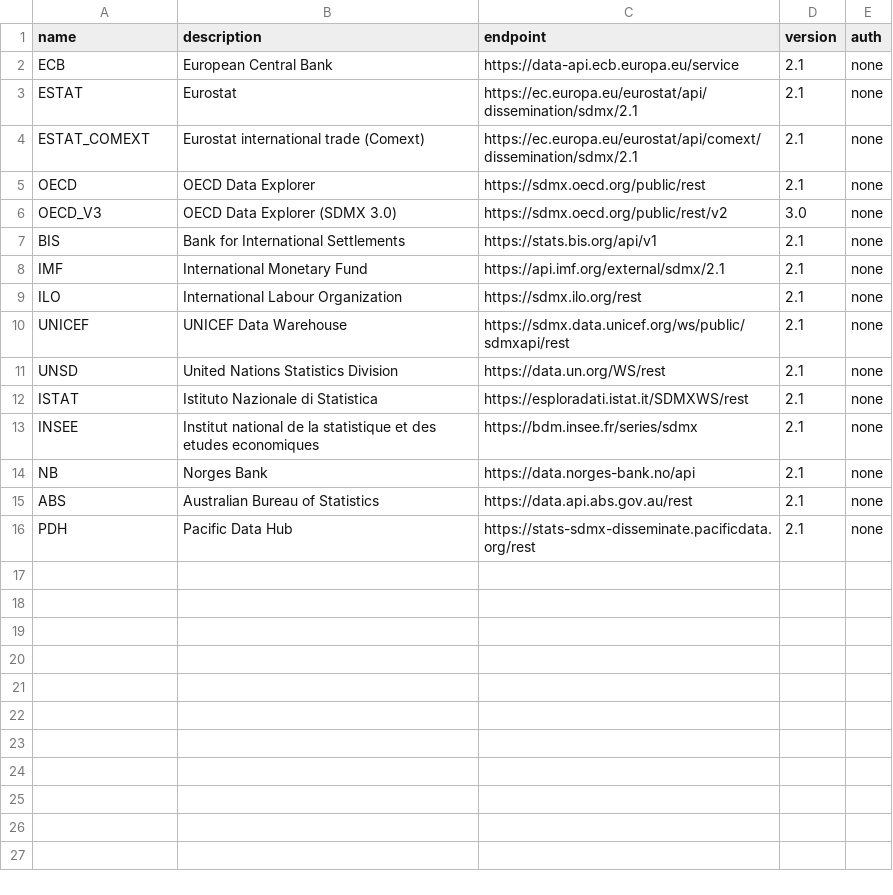
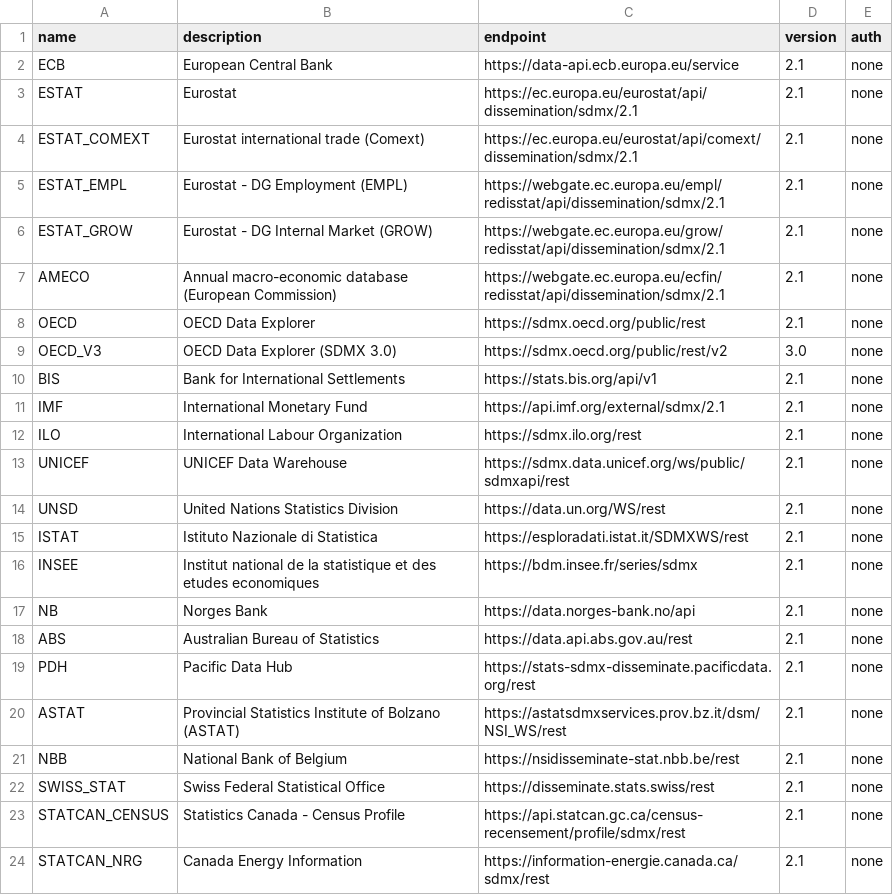
Before and after one commit to marty-cole-dev/sdmxlite, a CSV file: inst/extdata/providers.csv, drawn as a sheet; the diff names each change by its address in the sheet, - before the commit and + after, or states it on an @@ line.

Commit message:
Adds several providers

```diff
--- a/inst/extdata/providers.csv
+++ b/inst/extdata/providers.csv
+row 5: ESTAT_EMPL | Eurostat - DG Employment (EMPL) | https://webgate.ec.europa.eu/empl/redisstat/api/dissemination/sdmx/2.1 | 2.1 | none
+row 6: ESTAT_GROW | Eurostat - DG Internal Market (GROW) | https://webgate.ec.europa.eu/grow/redisstat/api/dissemination/sdmx/2.1 | 2.1 | none
+row 7: AMECO | Annual macro-economic database (European Commission) | https://webgate.ec.europa.eu/ecfin/redisstat/api/dissemination/sdmx/2.1 | 2.1 | none
+row 20: ASTAT | Provincial Statistics Institute of Bolzano (ASTAT) | https://astatsdmxservices.prov.bz.it/dsm/NSI_WS/rest | 2.1 | none
+row 21: NBB | National Bank of Belgium | https://nsidisseminate-stat.nbb.be/rest | 2.1 | none
+row 22: SWISS_STAT | Swiss Federal Statistical Office | https://disseminate.stats.swiss/rest | 2.1 | none
+row 23: STATCAN_CENSUS | Statistics Canada - Census Profile | https://api.statcan.gc.ca/census-recensement/profile/sdmx/rest | 2.1 | none
+row 24: STATCAN_NRG | Canada Energy Information | https://information-energie.canada.ca/sdmx/rest | 2.1 | none
```
